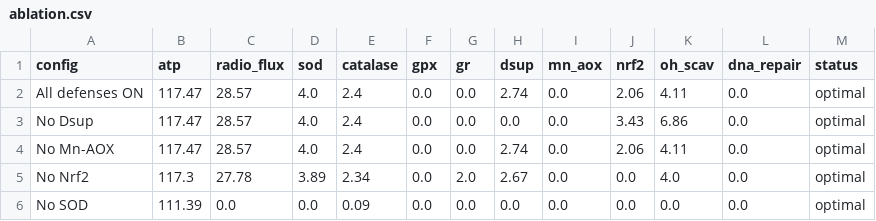
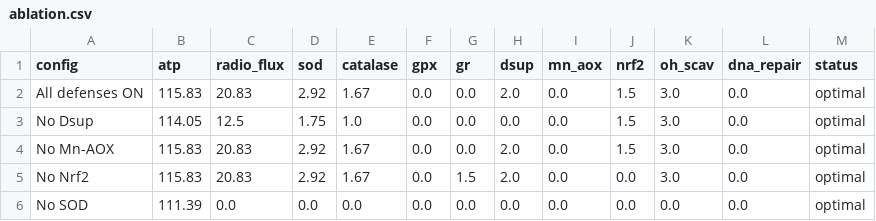
Before and after one commit to adamLEVi16/Radiotrophic-Human-Cell-Metabolism, a CSV file: ablation.csv, drawn as a sheet; only a part is shown; the diff covers the shown part only.

```diff
--- a/ablation.csv
+++ b/ablation.csv
@@ -1,6 +1,6 @@
 config,atp,radio_flux,sod,catalase,gpx,gr,dsup,mn_aox,nrf2,oh_scav,dna_repair,status
-All defenses ON,117.47,28.57,4.0,2.4,0.0,0.0,2.74,0.0,2.06,4.11,0.0,optimal
-No Dsup,117.47,28.57,4.0,2.4,0.0,0.0,0.0,0.0,3.43,6.86,0.0,optimal
-No Mn-AOX,117.47,28.57,4.0,2.4,0.0,0.0,2.74,0.0,2.06,4.11,0.0,optimal
-No Nrf2,117.3,27.78,3.89,2.34,0.0,2.0,2.67,0.0,0.0,4.0,0.0,optimal
-No SOD,111.39,0.0,0.0,0.09,0.0,0.0,0.0,0.0,0.0,0.0,0.0,optimal
+All defenses ON,115.83,20.83,2.92,1.67,0.0,0.0,2.0,0.0,1.5,3.0,0.0,optimal
+No Dsup,114.05,12.5,1.75,1.0,0.0,0.0,0.0,0.0,1.5,3.0,0.0,optimal
+No Mn-AOX,115.83,20.83,2.92,1.67,0.0,0.0,2.0,0.0,1.5,3.0,0.0,optimal
+No Nrf2,115.83,20.83,2.92,1.67,0.0,1.5,2.0,0.0,0.0,3.0,0.0,optimal
+No SOD,111.39,0.0,0.0,0.0,0.0,0.0,0.0,0.0,0.0,0.0,0.0,optimal
```
Also changed, not shown: 13 edited cells elsewhere in this file, bottleneck_relief.csv, combined_stress.csv, 8 other files.
